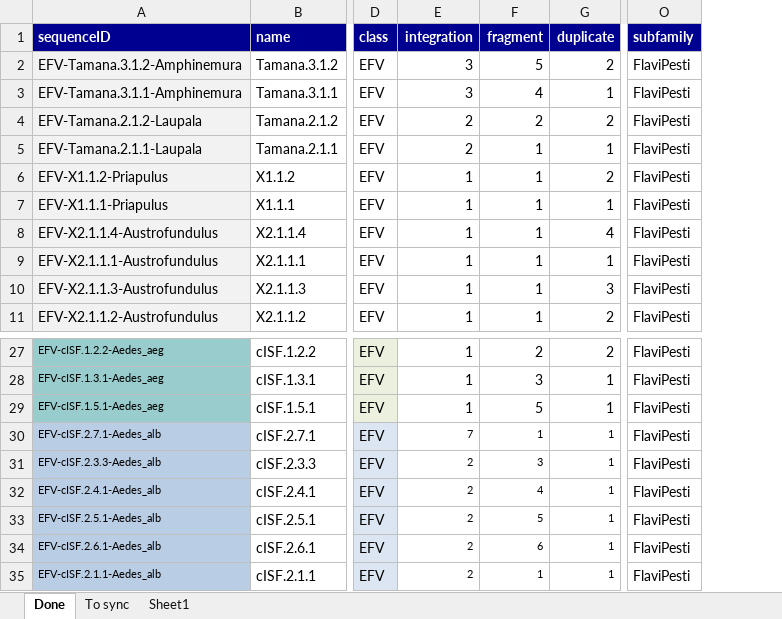
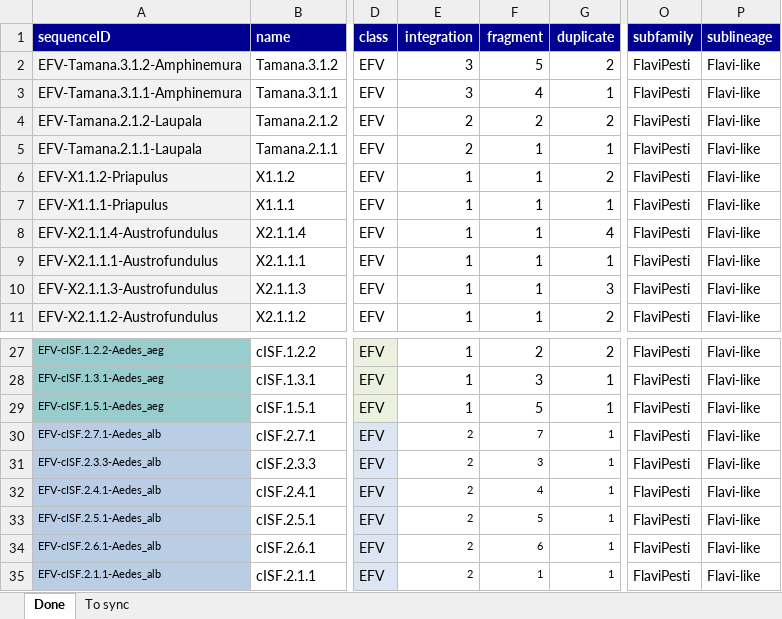
Before and after one commit to giffordlabcvr/Flavivirus-GLUE, an Excel workbook: tabular/locus/efv-locus-data.xlsx, sheet Done, drawn as a sheet; only a part is shown, gaps mark what is left out; values as stored, in another font and other column widths than the file's, no borders; the diff names each change by its address in the sheet, - before the commit and + after, or states it on an @@ line.

```diff
--- a/tabular/locus/efv-locus-data.xlsx (sheet Done)
+++ b/tabular/locus/efv-locus-data.xlsx (sheet Done)
-sheet tab: Sheet1
+column P (sublineage), rows 2-11: all Flavi-like; rows 27-35: all Flavi-like
-E30 (integration): 7
+E30 (integration): 2
-F30 (fragment): 1
+F30 (fragment): 7
```
Also changed, not shown: 6 other files.
